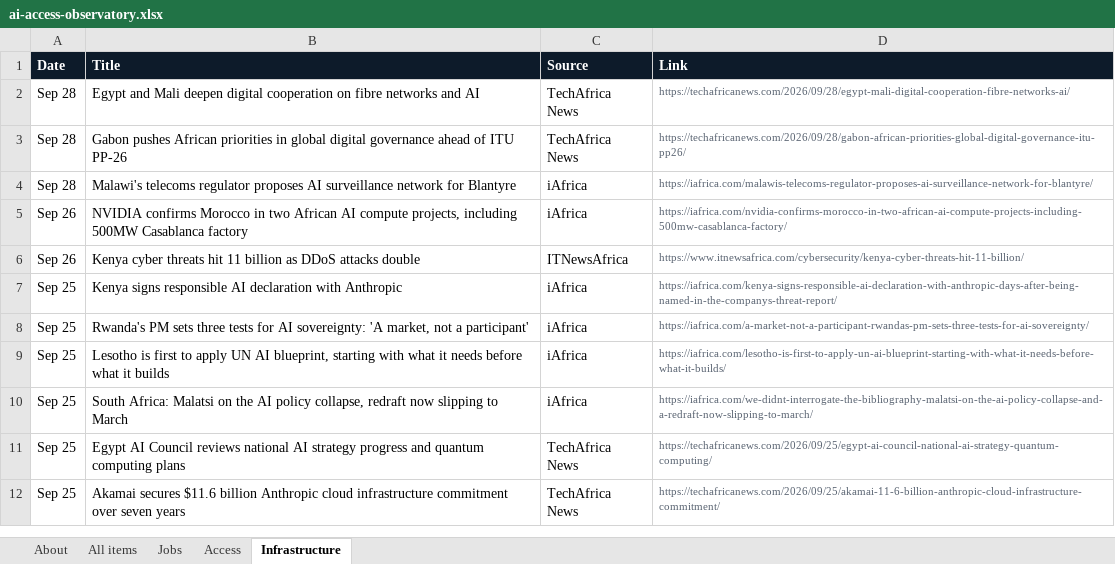
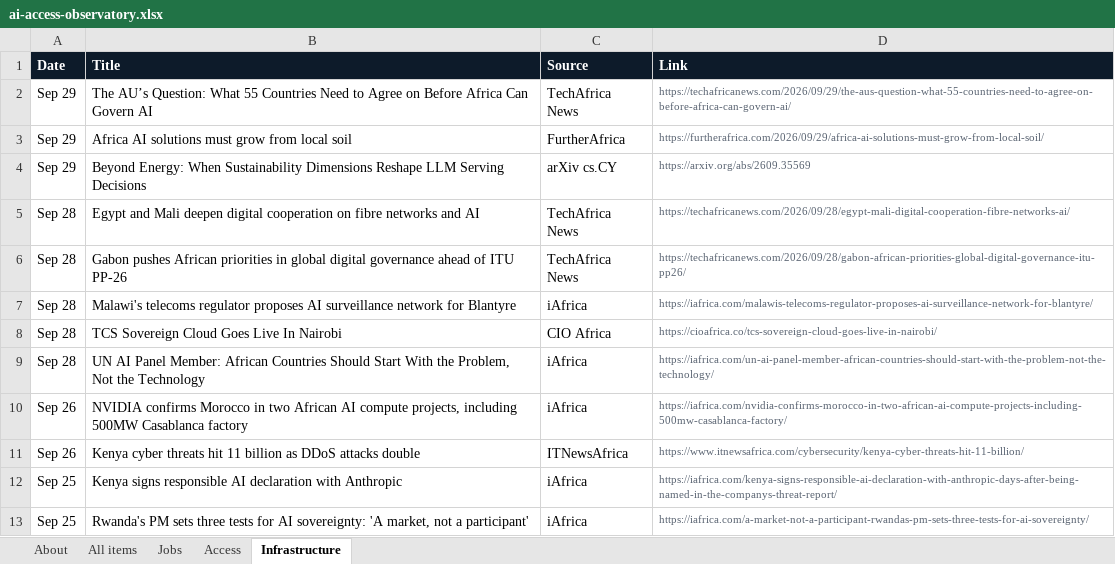
Before and after one commit to samuelajayi29-maker/ai-access-observatory, an Excel workbook: data/ai-access-observatory.xlsx, sheet Infrastructure, drawn as a sheet; only a part is shown; the shorter side is filled out with more unchanged rows; values as stored, in another font and other column widths than the file's, no borders; the diff names each change by its address in the sheet, - before the commit and + after, or states it on an @@ line.

```diff
--- a/data/ai-access-observatory.xlsx (sheet Infrastructure)
+++ b/data/ai-access-observatory.xlsx (sheet Infrastructure)
+row 2: Sep 29 | The AU’s Question: What 55 Countries Need to Agree on Before Africa Can Govern AI | TechAfrica News | https://techafricanews.com/2026/09/29/the-aus-question-what-55-countries-need-to-agree-on-before-africa-can-govern-ai/
+row 3: Sep 29 | Africa AI solutions must grow from local soil | FurtherAfrica | https://furtherafrica.com/2026/09/29/africa-ai-solutions-must-grow-from-local-soil/
+row 4: Sep 29 | Beyond Energy: When Sustainability Dimensions Reshape LLM Serving Decisions | arXiv cs.CY | https://arxiv.org/abs/2609.35569
+row 8: Sep 28 | TCS Sovereign Cloud Goes Live In Nairobi | CIO Africa | https://cioafrica.co/tcs-sovereign-cloud-goes-live-in-nairobi/
+row 9: Sep 28 | UN AI Panel Member: African Countries Should Start With the Problem, Not the Technology | iAfrica | https://iafrica.com/un-ai-panel-member-african-countries-should-start-with-the-problem-not-the-technology/
```
Also changed, not shown: sheet All items, sheet Jobs, sheet Access, sheet About, 2 other files.
